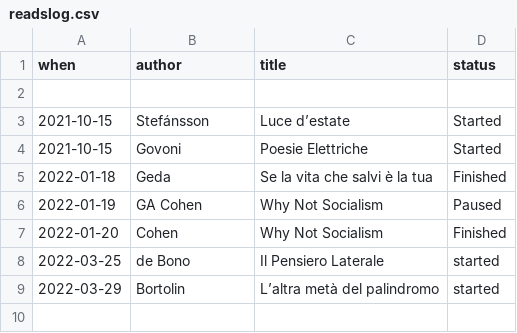
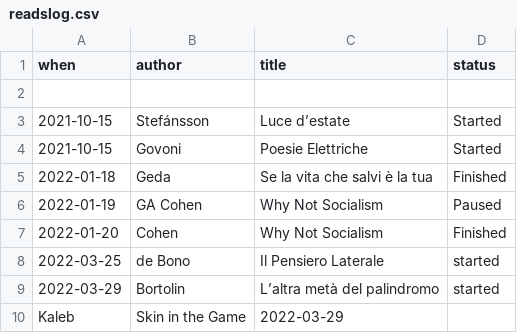
Before and after one commit to xplosionmind/tommi.space, a CSV file: data/readslog.csv, drawn as a sheet; the diff names each change by its address in the sheet, - before the commit and + after, or states it on an @@ line.

Commit message:
added a book

```diff
--- a/data/readslog.csv
+++ b/data/readslog.csv
+row 10: Kaleb | Skin in the Game | 2022-03-29
```
